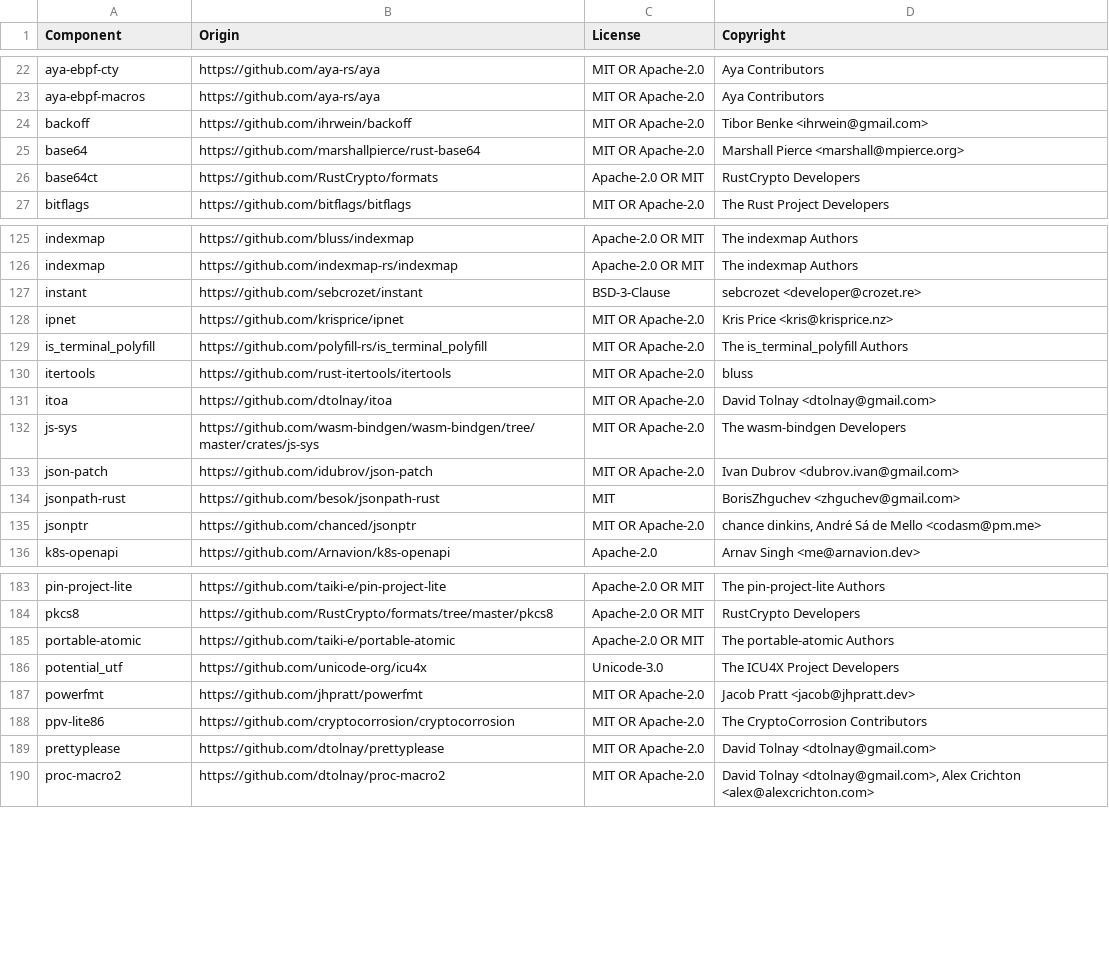
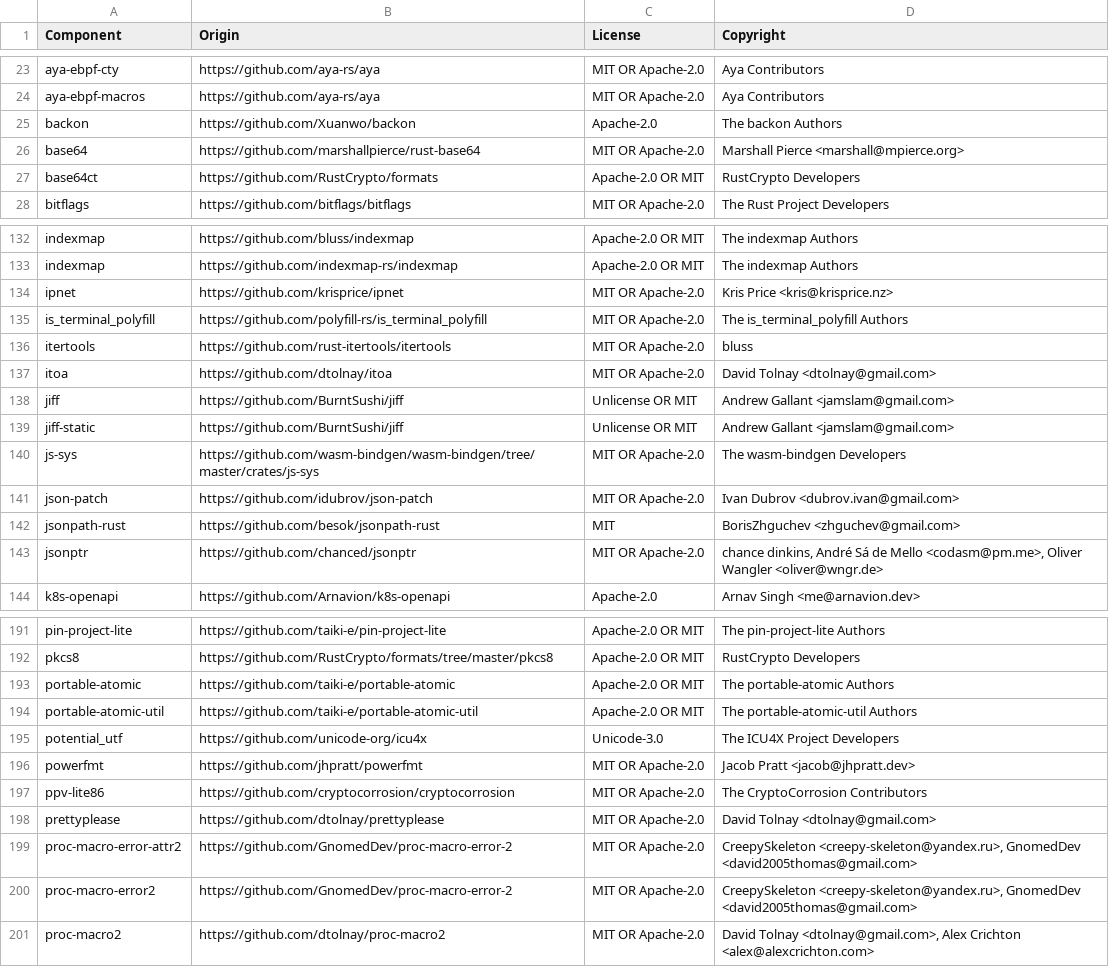
Before and after one commit to LogPacer/edgepacer, a CSV file: LICENSE-3rdparty.csv, drawn as a sheet; only a part is shown, gaps mark what is left out; the diff covers the shown part only.

```diff
--- a/LICENSE-3rdparty.csv
+++ b/LICENSE-3rdparty.csv
@@ -23,3 +24,3 @@ aya-ebpf-cty,https://github.com/aya-rs/aya,MIT OR Apache-2.0,Aya Contributors
 aya-ebpf-macros,https://github.com/aya-rs/aya,MIT OR Apache-2.0,Aya Contributors
-backoff,https://github.com/ihrwein/backoff,MIT OR Apache-2.0,Tibor Benke <ihrwein@gmail.com>
+backon,https://github.com/Xuanwo/backon,Apache-2.0,The backon Authors
 base64,https://github.com/marshallpierce/rust-base64,MIT OR Apache-2.0,Marshall Pierce <marshall@mpierce.org>
@@ -126,3 +133,2 @@ indexmap,https://github.com/bluss/indexmap,Apache-2.0 OR MIT,The indexmap Author
 indexmap,https://github.com/indexmap-rs/indexmap,Apache-2.0 OR MIT,The indexmap Authors
-instant,https://github.com/sebcrozet/instant,BSD-3-Clause,sebcrozet <developer@crozet.re>
 ipnet,https://github.com/krisprice/ipnet,MIT OR Apache-2.0,Kris Price <kris@krisprice.nz>
@@ -131,2 +137,4 @@ itertools,https://github.com/rust-itertools/itertools,MIT OR Apache-2.0,bluss
 itoa,https://github.com/dtolnay/itoa,MIT OR Apache-2.0,David Tolnay <dtolnay@gmail.com>
+jiff,https://github.com/BurntSushi/jiff,Unlicense OR MIT,Andrew Gallant <jamslam@gmail.com>
+jiff-static,https://github.com/BurntSushi/jiff,Unlicense OR MIT,Andrew Gallant <jamslam@gmail.com>
 js-sys,https://github.com/wasm-bindgen/wasm-bindgen/tree/master/crates/js-sys,MIT OR Apache-2.0,The wasm-bindgen Developers
@@ -134,3 +142,3 @@ json-patch,https://github.com/idubrov/json-patch,MIT OR Apache-2.0,Ivan Dubrov <
 jsonpath-rust,https://github.com/besok/jsonpath-rust,MIT,BorisZhguchev <zhguchev@gmail.com>
-jsonptr,https://github.com/chanced/jsonptr,MIT OR Apache-2.0,"chance dinkins, André Sá de Mello <codasm@pm.me>"
+jsonptr,https://github.com/chanced/jsonptr,MIT OR Apache-2.0,"chance dinkins, André Sá de Mello <codasm@pm.me>, Oliver Wangler <oliver@wngr.de>"
 k8s-openapi,https://github.com/Arnavion/k8s-openapi,Apache-2.0,Arnav Singh <me@arnavion.dev>
@@ -185,2 +193,3 @@ pkcs8,https://github.com/RustCrypto/formats/tree/master/pkcs8,Apache-2.0 OR MIT,
 portable-atomic,https://github.com/taiki-e/portable-atomic,Apache-2.0 OR MIT,The portable-atomic Authors
+portable-atomic-util,https://github.com/taiki-e/portable-atomic-util,Apache-2.0 OR MIT,The portable-atomic-util Authors
 potential_utf,https://github.com/unicode-org/icu4x,Unicode-3.0,The ICU4X Project Developers
@@ -189,2 +198,4 @@ ppv-lite86,https://github.com/cryptocorrosion/cryptocorrosion,MIT OR Apache-2.0,
 prettyplease,https://github.com/dtolnay/prettyplease,MIT OR Apache-2.0,David Tolnay <dtolnay@gmail.com>
+proc-macro-error-attr2,https://github.com/GnomedDev/proc-macro-error-2,MIT OR Apache-2.0,"CreepySkeleton <creepy-skeleton@yandex.ru>, GnomedDev <david2005thomas@gmail.com>"
+proc-macro-error2,https://github.com/GnomedDev/proc-macro-error-2,MIT OR Apache-2.0,"CreepySkeleton <creepy-skeleton@yandex.ru>, GnomedDev <david2005thomas@gmail.com>"
 proc-macro2,https://github.com/dtolnay/proc-macro2,MIT OR Apache-2.0,"David Tolnay <dtolnay@gmail.com>, Alex Crichton <alex@alexcrichton.com>"
```
Also changed, not shown: 15 added rows and 10 removed rows elsewhere in this file, 3 other files.
